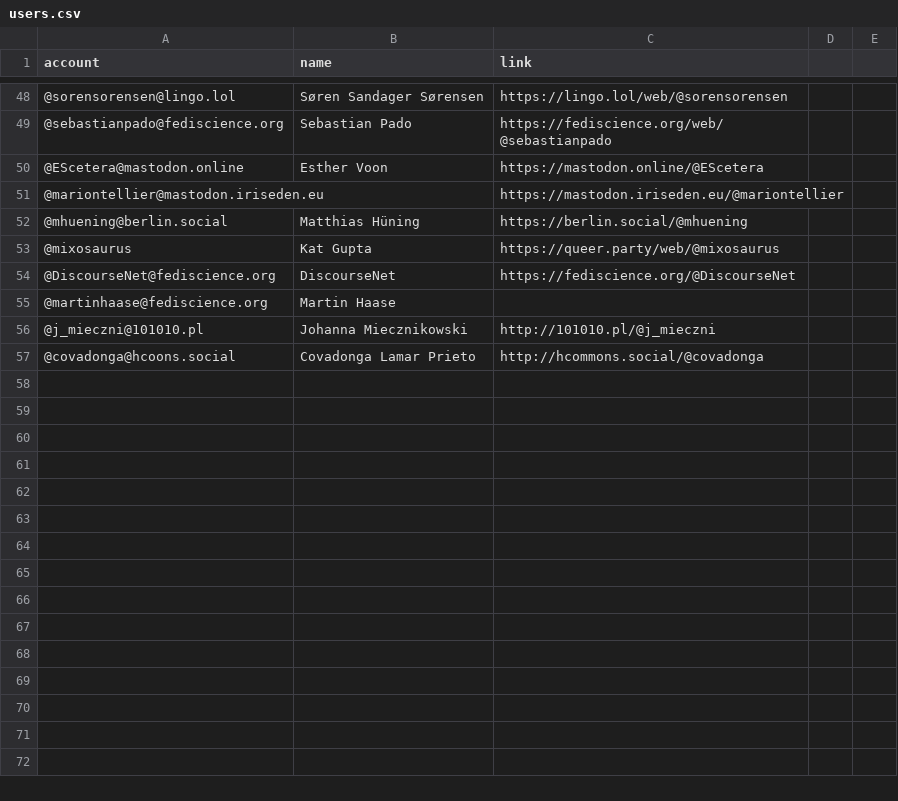
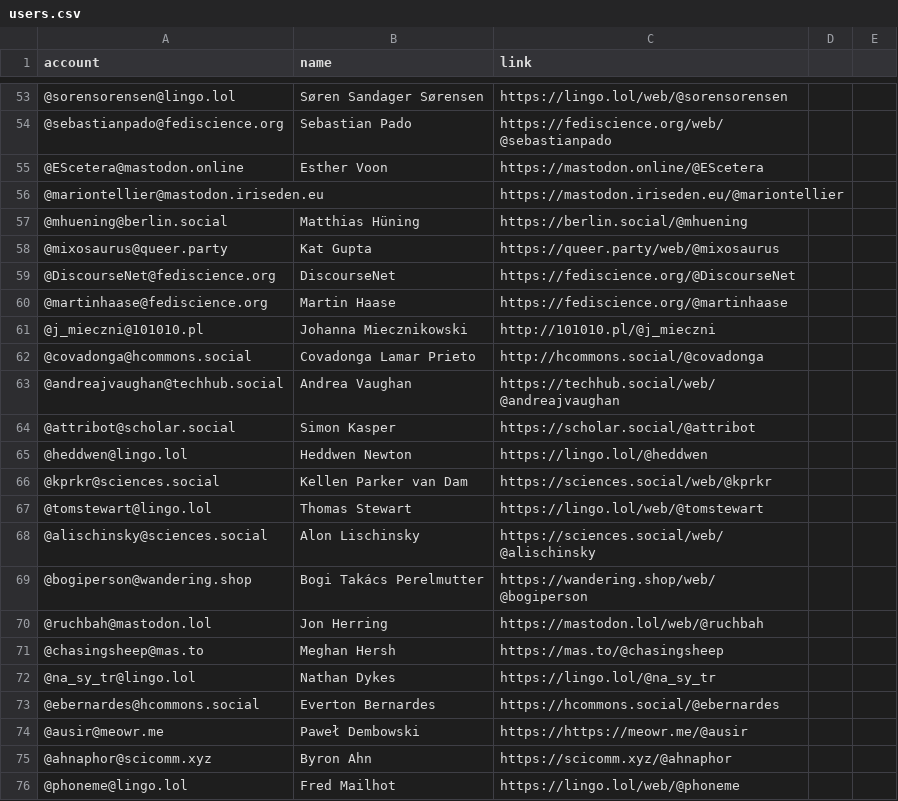
Before and after one commit to empirical-linguistics/Mastodon-Linguists, a CSV file: resources/users.csv, drawn as a sheet; only a part is shown, gaps mark what is left out; the diff covers the shown part only.

Commit message:
Update users.csv

```diff
--- a/resources/users.csv
+++ b/resources/users.csv
@@ -52,6 +57,20 @@ account,name,link
 @mhuening@berlin.social, Matthias Hüning, https://berlin.social/@mhuening
-@mixosaurus, Kat Gupta, https://queer.party/web/@mixosaurus
+@mixosaurus@queer.party, Kat Gupta, https://queer.party/web/@mixosaurus
 @DiscourseNet@fediscience.org,DiscourseNet,https://fediscience.org/@DiscourseNet
-@martinhaase@fediscience.org,  Martin Haase,
+@martinhaase@fediscience.org,  Martin Haase,  https://fediscience.org/@martinhaase
 @j_mieczni@101010.pl, Johanna Miecznikowski, http://101010.pl/@j_mieczni
-@covadonga@hcoons.social, Covadonga Lamar Prieto, http://hcommons.social/@covadonga
+@covadonga@hcommons.social, Covadonga Lamar Prieto, http://hcommons.social/@covadonga
+@andreajvaughan@techhub.social, Andrea Vaughan, https://techhub.social/web/@andreajvaughan
+@attribot@scholar.social, Simon Kasper, https://scholar.social/@attribot
+@heddwen@lingo.lol, Heddwen Newton, https://lingo.lol/@heddwen
+@kprkr@sciences.social, Kellen Parker van Dam, https://sciences.social/web/@kprkr
+@tomstewart@lingo.lol, Thomas Stewart, https://lingo.lol/web/@tomstewart
+@alischinsky@sciences.social, Alon Lischinsky, https://sciences.social/web/@alischinsky
+@bogiperson@wandering.shop, Bogi Takács Perelmutter, https://wandering.shop/web/@bogiperson
+@ruchbah@mastodon.lol, Jon Herring, https://mastodon.lol/web/@ruchbah
+@chasingsheep@mas.to, Meghan Hersh, https://mas.to/@chasingsheep
+@na_sy_tr@lingo.lol, Nathan Dykes,https://lingo.lol/@na_sy_tr
+@ebernardes@hcommons.social, Everton Bernardes, https://hcommons.social/@ebernardes
+@ausir@meowr.me, Paweł Dembowski , https://https://meowr.me/@ausir
+@ahnaphor@scicomm.xyz, Byron Ahn, https://scicomm.xyz/@ahnaphor
+@phoneme@lingo.lol, Fred Mailhot, https://lingo.lol/web/@phoneme,
```
Also changed, not shown: 35 added rows and 9 edited cells elsewhere in this file.
